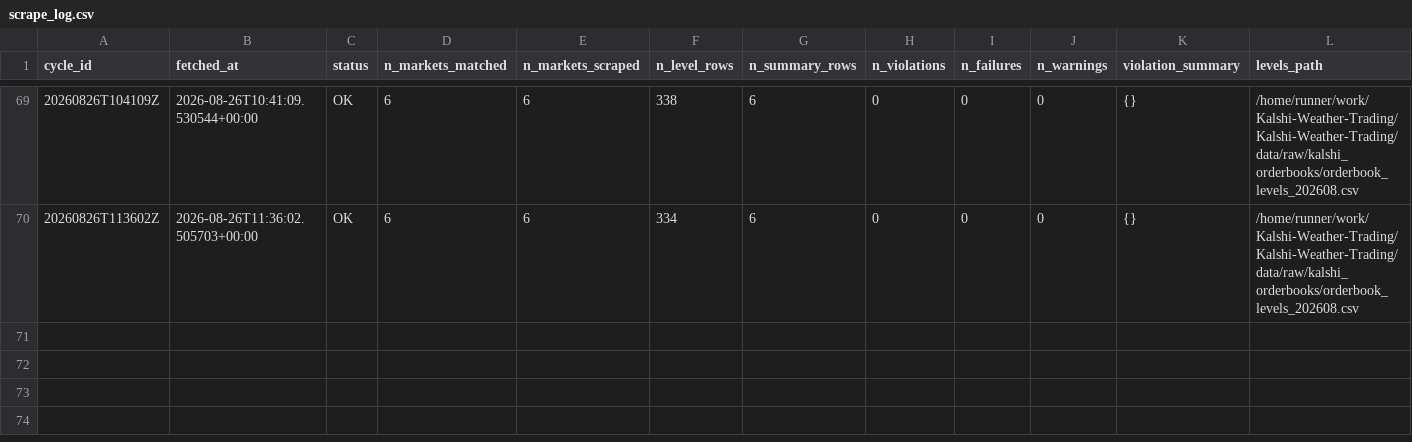
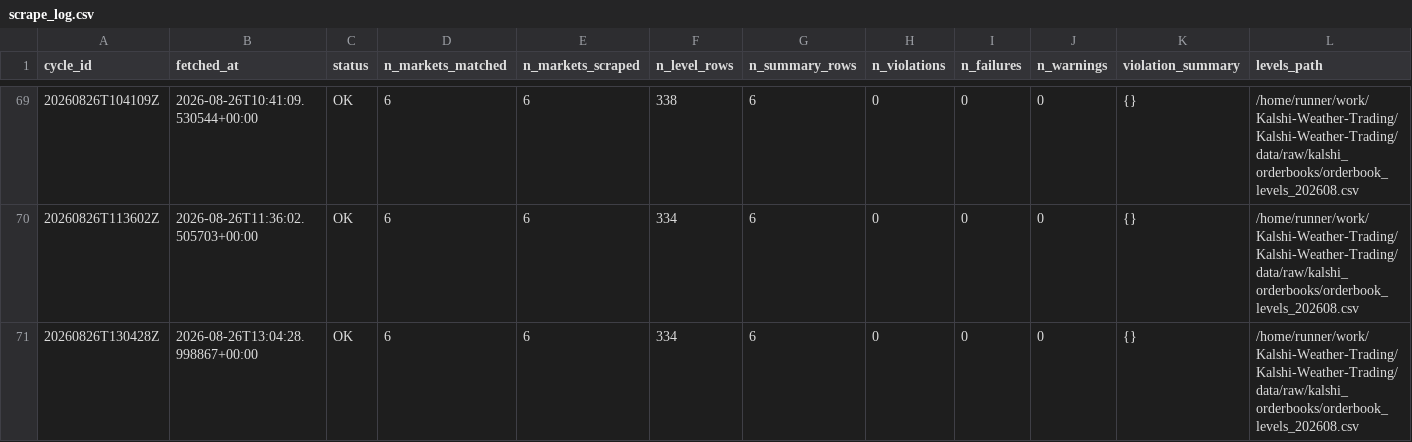
Before and after one commit to ericzzhang27-sys/Kalshi-Weather-Trading, a CSV file: data/raw/kalshi_orderbooks/scrape_log.csv, drawn as a sheet; only a part is shown, gaps mark what is left out; rows hold the shown columns only; the diff names each change by its address in the sheet, - before the commit and + after, or states it on an @@ line.

```diff
--- a/data/raw/kalshi_orderbooks/scrape_log.csv
+++ b/data/raw/kalshi_orderbooks/scrape_log.csv
+row 71: 20260826T130428Z | 2026-08-26T13:04:28.998867+00:00 | OK | 6 | 6 | 334 | 6 | 0 | 0 | 0 | {} | /home/runner/work/Kalshi-Weather-Trading/Kalshi-Weather-Trading/data/raw/kalshi_orderbooks/orderbook_levels_202608.csv
```
Also changed, not shown: data/raw/kalshi_orderbooks/orderbook_summary_202608.csv, 4 other files.
